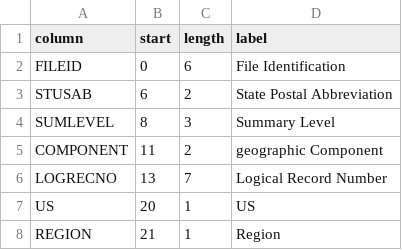
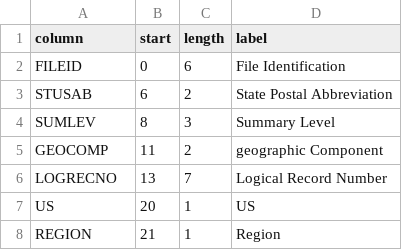
Before and after one commit to wireservice/ffs, a CSV file: us/census/acs2010_geo_schema.csv, drawn as a sheet; only a part is shown.

Commit message:
adjust names for SUMLEV and GEOCOMP to align with names in the other census schema, rather than to stick with what was in the macro

```diff
--- a/us/census/acs2010_geo_schema.csv
+++ b/us/census/acs2010_geo_schema.csv
@@ -3,4 +3,4 @@ FILEID,0,6,File Identification
 STUSAB,6,2,State Postal Abbreviation
-SUMLEVEL,8,3,Summary Level
-COMPONENT,11,2,geographic Component
+SUMLEV,8,3,Summary Level
+GEOCOMP,11,2,geographic Component
 LOGRECNO,13,7,Logical Record Number
```
